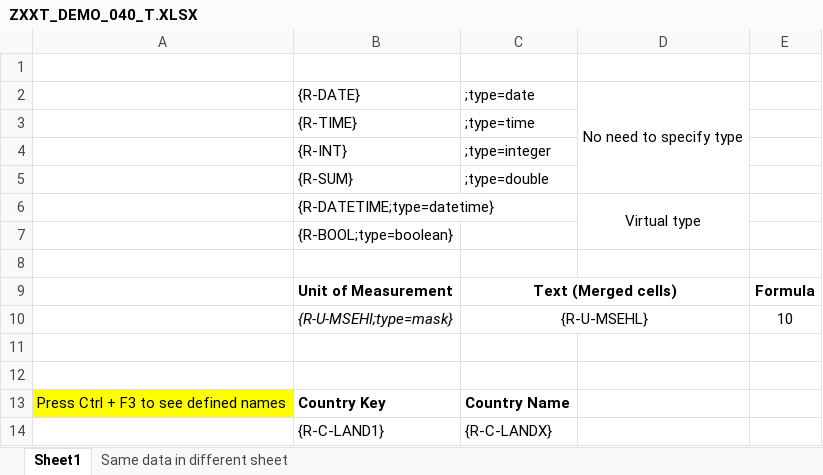
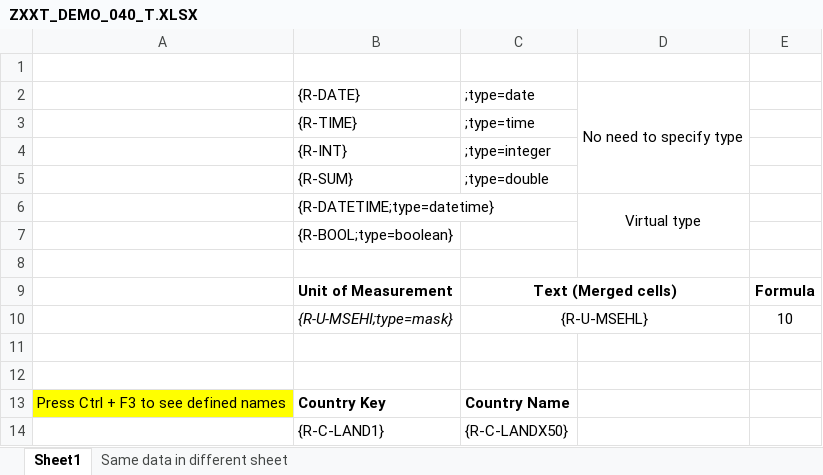
Before and after one commit to bizhuka/bizhuka.github.io, an Excel workbook: xtt_demo/ZXXT_DEMO_040_T.XLSX, sheet Sheet1, drawn as a sheet; values as stored, in another font and other column widths than the file's, no borders; table styles not drawn; the diff names each change by its address in the sheet, - before the commit and + after, or states it on an @@ line.

```diff
--- a/xtt_demo/ZXXT_DEMO_040_T.XLSX (sheet Sheet1)
+++ b/xtt_demo/ZXXT_DEMO_040_T.XLSX (sheet Sheet1)
-C14: {R-C-LANDX}
+C14: {R-C-LANDX50}
```
Also changed, not shown: xtt_demo/ZXXT_DEMO_010_R.XLSX, xtt_demo/ZXXT_DEMO_021_R.XLSX, 49 other files.
